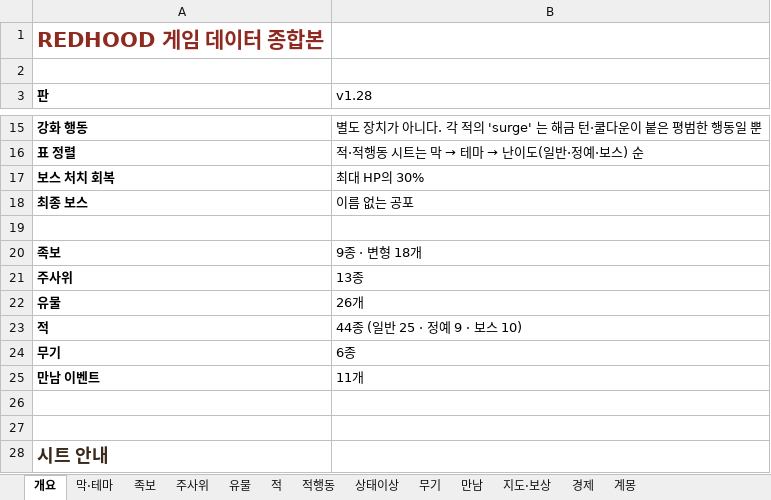
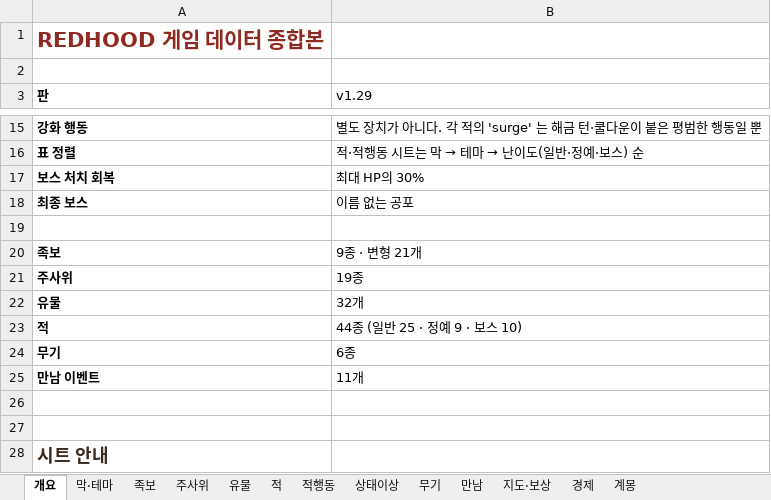
Before and after one commit to sepi-toolbox/Redhood, an Excel workbook: docs/REDHOOD_game_db.xlsx, sheet 개요, drawn as a sheet; only a part is shown, gaps mark what is left out; values as stored, in another font and other column widths than the file's, no borders; the diff names each change by its address in the sheet, - before the commit and + after, or states it on an @@ line.

```diff
--- a/docs/REDHOOD_game_db.xlsx (sheet 개요)
+++ b/docs/REDHOOD_game_db.xlsx (sheet 개요)
-B3: v1.28
+B3: v1.29
-B20 (v1.29): 9종 · 변형 18개
+B20 (v1.29): 9종 · 변형 21개
-B21 (v1.29): 13종
+B21 (v1.29): 19종
-B22 (v1.29): 26개
+B22 (v1.29): 32개
```
Also changed, not shown: sheet 족보, sheet 유물, sheet 주사위, 18 other files.
